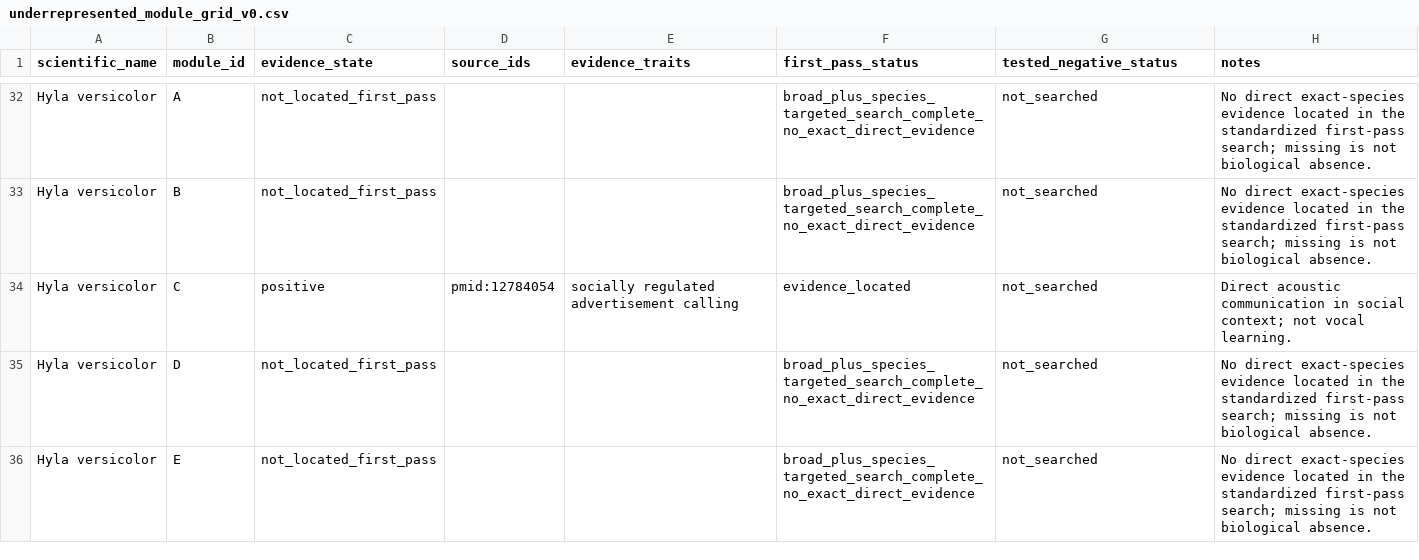
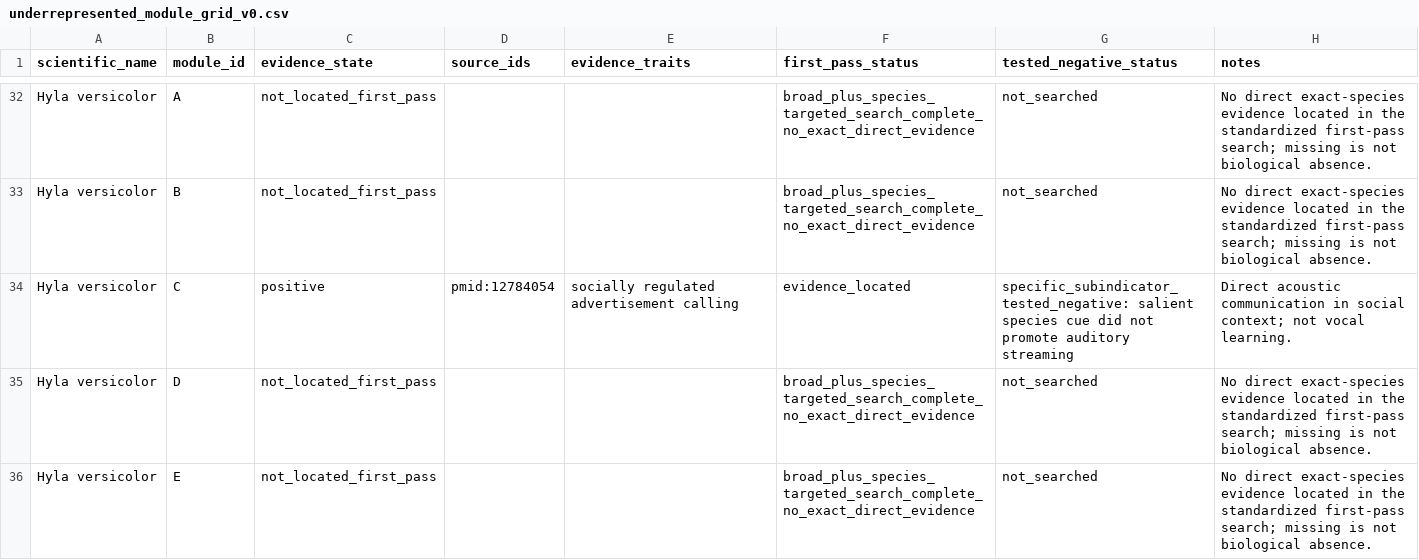
Before and after one commit to CochraneK/ARIS-GCA-Bees, a CSV file: papers/008-human-intelligence-bootstrap/data/underrepresented_module_grid_v0.csv, drawn as a sheet; only a part is shown, gaps mark what is left out; the diff covers the shown part only.

Commit message:
Add Porcellio proxy and tested-negative subindicators

```diff
--- a/papers/008-human-intelligence-bootstrap/data/underrepresented_module_grid_v0.csv
+++ b/papers/008-human-intelligence-bootstrap/data/underrepresented_module_grid_v0.csv
@@ -33,3 +33,3 @@ Hyla versicolor,A,not_located_first_pass,,,broad_plus_species_targeted_search_co
 Hyla versicolor,B,not_located_first_pass,,,broad_plus_species_targeted_search_complete_no_exact_direct_evidence,not_searched,No direct exact-species evidence located in the standardized first-pass search; missing is not biological absence.
-Hyla versicolor,C,positive,pmid:12784054,socially regulated advertisement calling,evidence_located,not_searched,Direct acoustic communication in social context; not vocal learning.
+Hyla versicolor,C,positive,pmid:12784054,socially regulated advertisement calling,evidence_located,specific_subindicator_tested_negative: salient species cue did not promote auditory streaming,Direct acoustic communication in social context; not vocal learning.
 Hyla versicolor,D,not_located_first_pass,,,broad_plus_species_targeted_search_complete_no_exact_direct_evidence,not_searched,No direct exact-species evidence located in the standardized first-pass search; missing is not biological absence.
```
Also changed, not shown: 6 edited cells elsewhere in this file.
